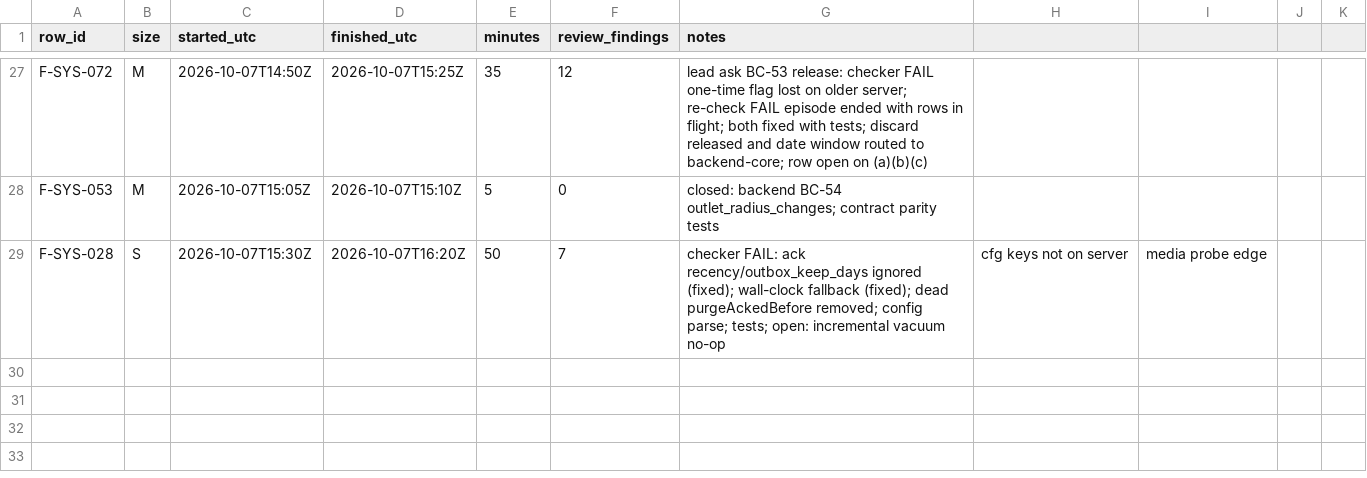
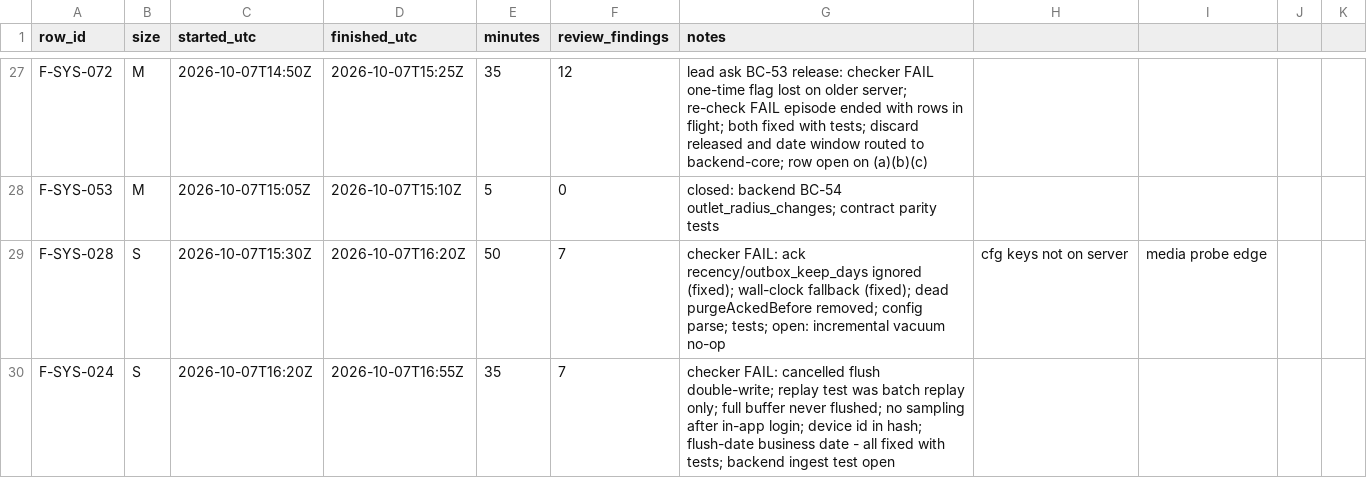
Before and after one commit to asefameerador96-ctrl/Aron-Pro-Max, a CSV file: docs/status/android-core.csv, drawn as a sheet; only a part is shown, gaps mark what is left out.

```diff
--- a/docs/status/android-core.csv
+++ b/docs/status/android-core.csv
@@ -29 +29,2 @@ F-SYS-053,M,2026-10-07T15:05Z,2026-10-07T15:10Z,5,0,closed: backend BC-54 outlet
 F-SYS-028,S,2026-10-07T15:30Z,2026-10-07T16:20Z,50,7,checker FAIL: ack recency/outbox_keep_days ignored (fixed); wall-clock fallback (fixed); dead purgeAckedBefore removed; config parse; tests; open: incremental vacuum no-op, cfg keys not on server, media probe edge
+F-SYS-024,S,2026-10-07T16:20Z,2026-10-07T16:55Z,35,7,checker FAIL: cancelled flush double-write; replay test was batch replay only; full buffer never flushed; no sampling after in-app login; device id in hash; flush-date business date - all fixed with tests; backend ingest test open
```
Also changed, not shown: 13 other files.
